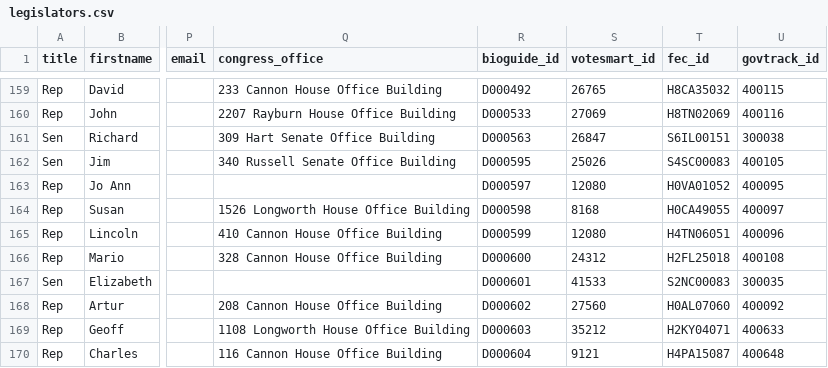
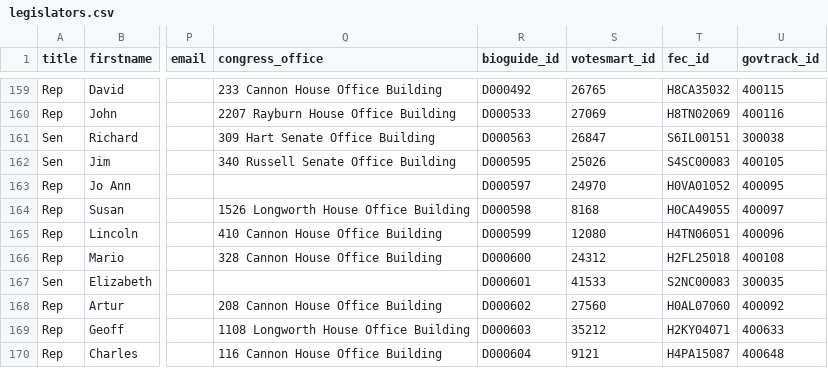
Before and after one commit to maco/apidata, a CSV file: legislators/legislators.csv, drawn as a sheet; only a part is shown, gaps mark what is left out; the diff names each change by its address in the sheet, - before the commit and + after, or states it on an @@ line.

Commit message:
Jo Ann Davis is vote smart id 24970, not Lincoln Davis' 12080, according to links here: http://www.votesmart.org/issue_keyvote_member.php?cs_id=14627

```diff
--- a/legislators/legislators.csv
+++ b/legislators/legislators.csv
-S163 (votesmart_id): 12080
+S163 (votesmart_id): 24970
```
